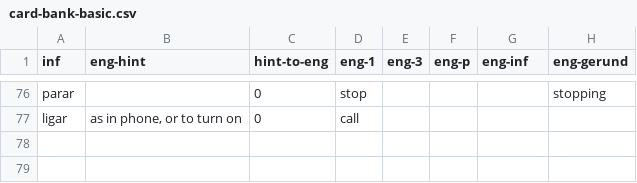
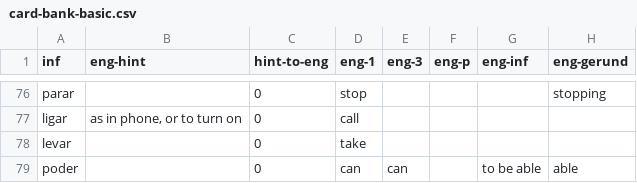
Before and after one commit to lawrencesim/portuguese-verb-cards, a CSV file: card-bank-basic.csv, drawn as a sheet; only a part is shown, gaps mark what is left out; the diff names each change by its address in the sheet, - before the commit and + after, or states it on an @@ line.

```diff
--- a/card-bank-basic.csv
+++ b/card-bank-basic.csv
+row 78: levar |  | 0 | take
+row 79: poder |  | 0 | can | can |  | to be able | able
```
Also changed, not shown: card-bank-built.csv, 6 other files.
